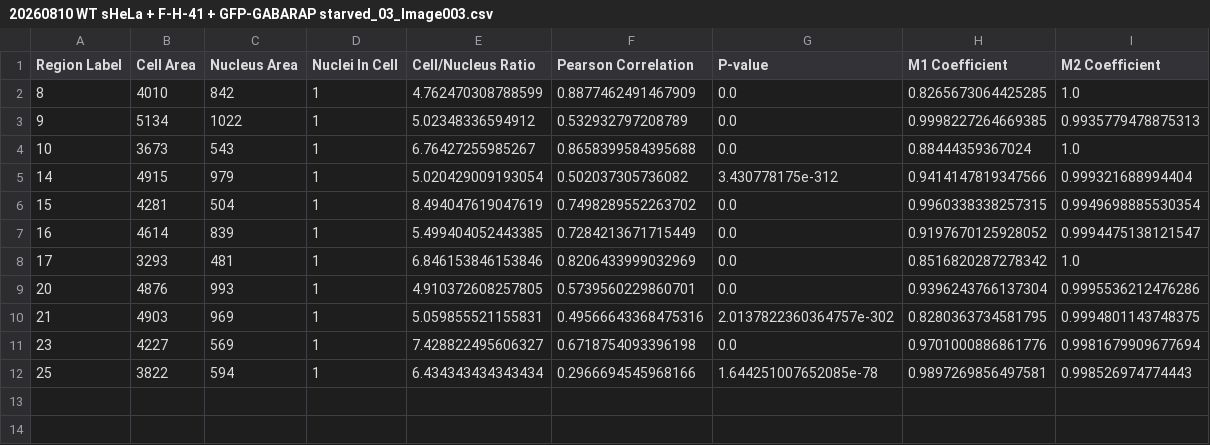
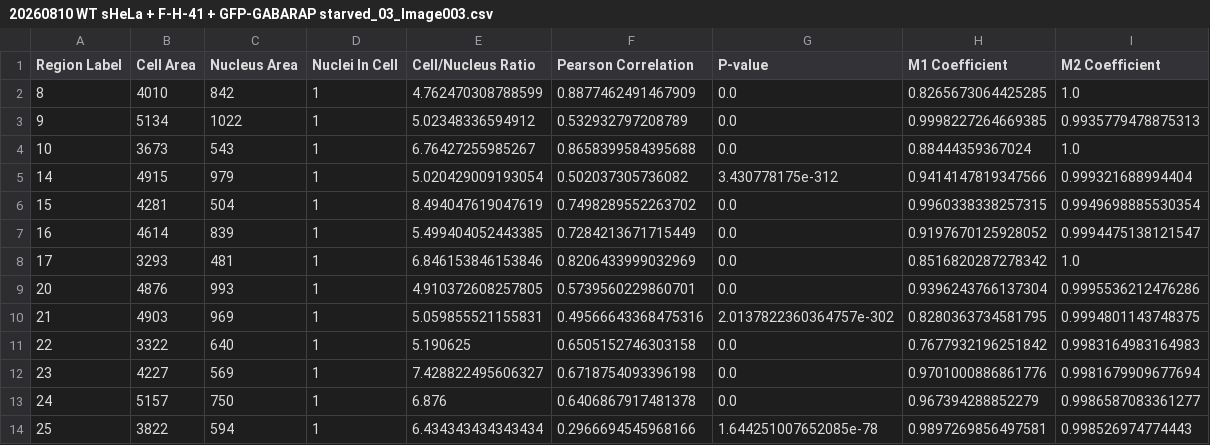
Before and after one commit to meow23571379/Cell-Recognization, a CSV file: 20260810 WT sHeLa + F-H-41 + GFP-GABARAP starved_03_Image003.csv, drawn as a sheet; the diff names each change by its address in the sheet, - before the commit and + after, or states it on an @@ line.

```diff
--- a/20260810 WT sHeLa + F-H-41 + GFP-GABARAP starved_03_Image003.csv
+++ b/20260810 WT sHeLa + F-H-41 + GFP-GABARAP starved_03_Image003.csv
+row 11: 22 | 3322 | 640 | 1 | 5.190625 | 0.6505152746303158 | 0.0 | 0.7677932196251842 | 0.9983164983164983
+row 13: 24 | 5157 | 750 | 1 | 6.876 | 0.6406867917481378 | 0.0 | 0.967394288852279 | 0.9986587083361277
```
Also changed, not shown: 20260810 WT sHeLa + F-H-33a + GFP-GABARAP starved + Baf_01_Image001.csv, 20260810 WT sHeLa + F-H-33a + GFP-GABARAP starved_02_Image002.csv, 9 other files.
